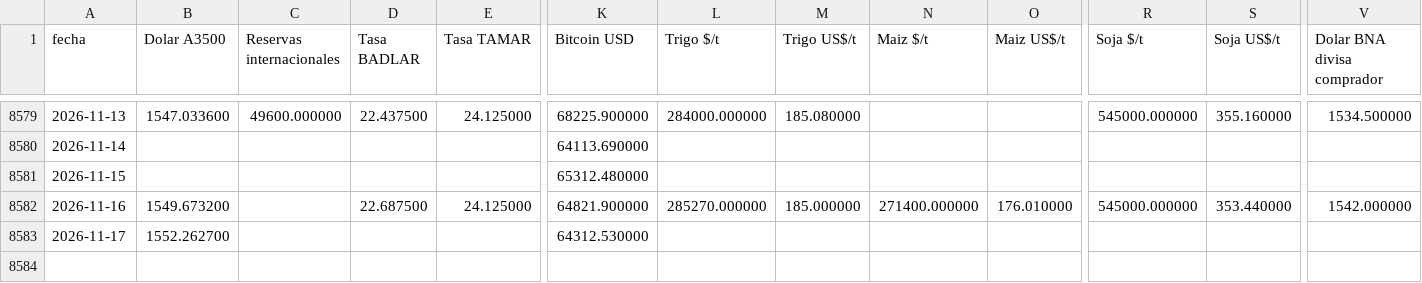
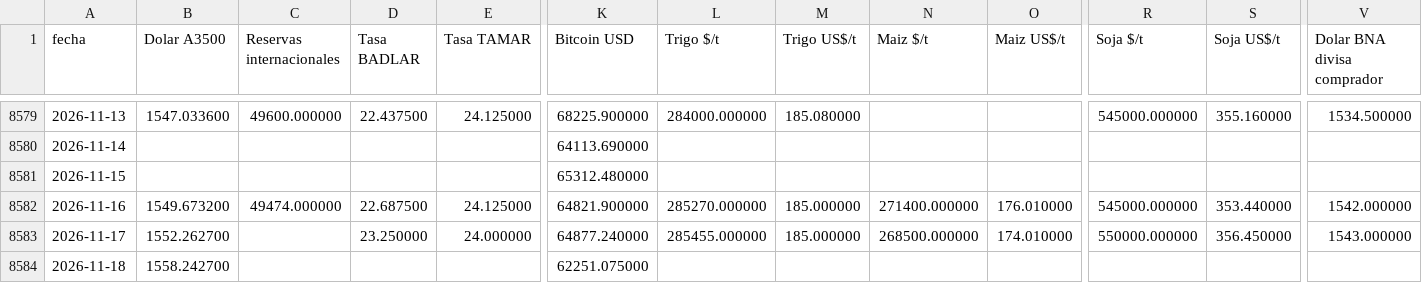
Before and after one commit to jamontedoro/panel-macro, a CSV file: datos/series.csv, drawn as a sheet; only a part is shown, gaps mark what is left out; rows hold the shown columns only; the diff names each change by its address in the sheet, - before the commit and + after, or states it on an @@ line.

```diff
--- a/datos/series.csv
+++ b/datos/series.csv
-C8582 (Reservas internacionales): (empty)
+C8582 (Reservas internacionales): 49474.000000
-D8583 (Tasa BADLAR): (empty)
+D8583 (Tasa BADLAR): 23.250000
-E8583 (Tasa TAMAR): (empty)
+E8583 (Tasa TAMAR): 24.000000
-K8583 (Bitcoin USD): 64312.530000
+K8583 (Bitcoin USD): 64877.240000
-L8583 (Trigo $/t): (empty)
+L8583 (Trigo $/t): 285455.000000
-M8583 (Trigo US$/t): (empty)
+M8583 (Trigo US$/t): 185.000000
-N8583 (Maiz $/t): (empty)
+N8583 (Maiz $/t): 268500.000000
-O8583 (Maiz US$/t): (empty)
+O8583 (Maiz US$/t): 174.010000
-R8583 (Soja $/t): (empty)
+R8583 (Soja $/t): 550000.000000
-S8583 (Soja US$/t): (empty)
+S8583 (Soja US$/t): 356.450000
-V8583 (Dolar BNA divisa comprador): (empty)
+V8583 (Dolar BNA divisa comprador): 1543.000000
+row 8584: 2026-11-18 | 1558.242700 |  |  |  | 62251.075000
```
Also changed, not shown: datos/control.csv, datos/granos.csv, 2 other files.
